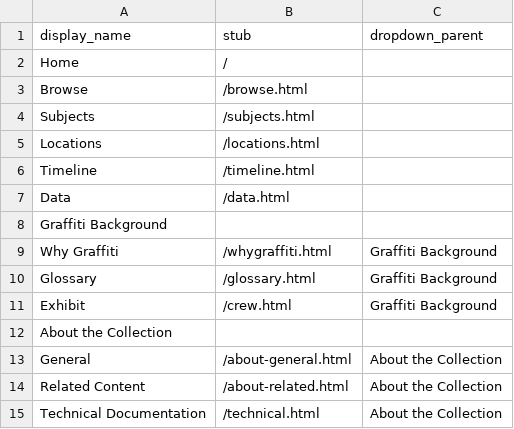
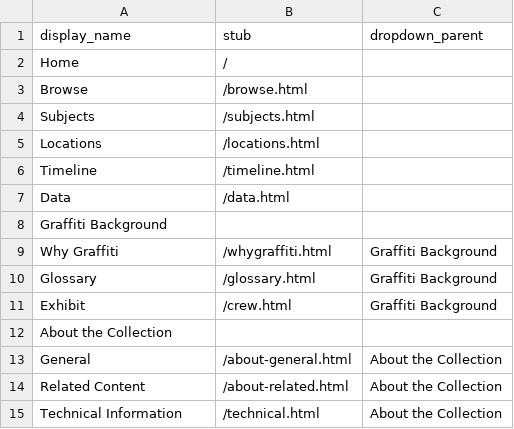
Before and after one commit to heidi-y/btowngraffiti, a CSV file: _data/config-nav.csv, drawn as a sheet.

Commit message:
Update config-nav.csv

```diff
--- a/_data/config-nav.csv
+++ b/_data/config-nav.csv
@@ -14,2 +14,2 @@ General,/about-general.html,About the Collection
 Related Content,/about-related.html,About the Collection
-Technical Documentation,/technical.html,About the Collection
+Technical Information,/technical.html,About the Collection
```
